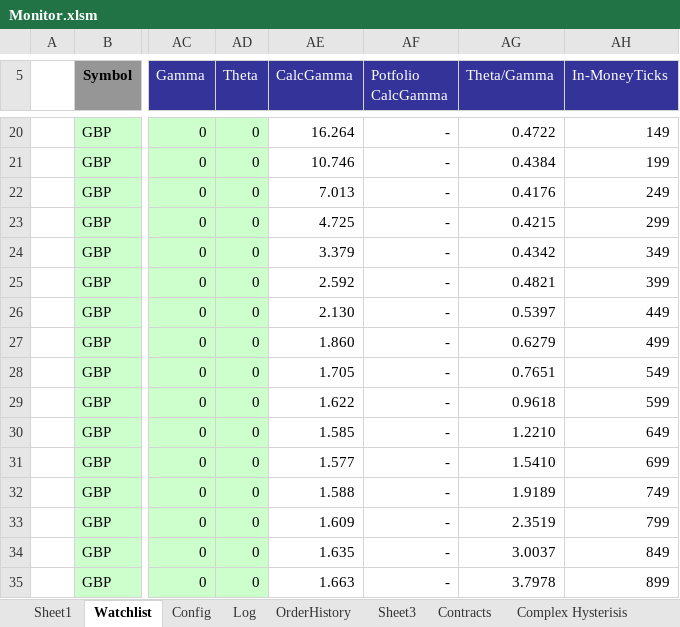
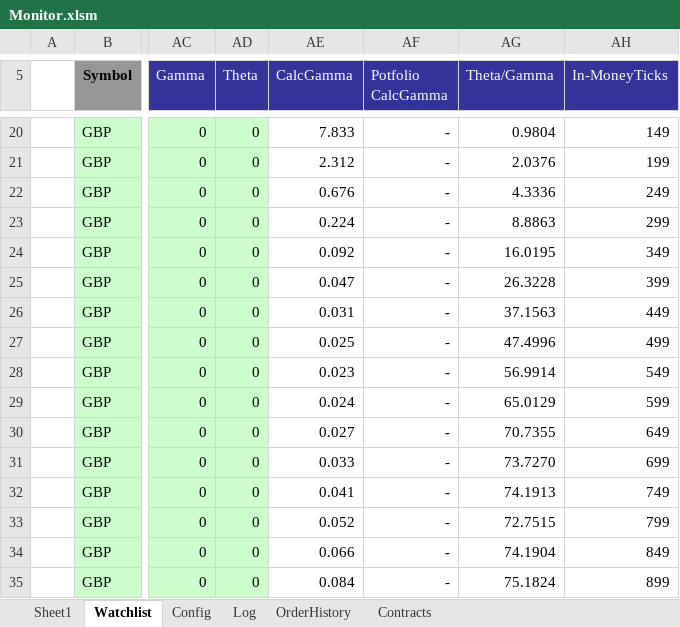
Before and after one commit to rssmith1/AFT-Production-Development, an Excel workbook: Monitor/Monitor.xlsm, sheet Watchlist, drawn as a sheet; only a part is shown, gaps mark what is left out; values as stored, in another font and other column widths than the file's, no borders; charts and pictures and conditional formats not drawn; the diff covers the shown part only; the diff names each change by its address in the sheet, - before the commit and + after, or states it on an @@ line.

Commit message:
Removed extraneous sheets
This version removes all of the hysterisis sheets just to get it cleaner

```diff
--- a/Monitor/Monitor.xlsm (sheet Watchlist)
+++ b/Monitor/Monitor.xlsm (sheet Watchlist)
-sheet tab: Sheet3
-sheet tab: Complex Hysterisis
-AE20 (CalcGamma): 16.264
+AE20 (CalcGamma): 7.833
-AG20 (Theta/Gamma): 0.4722
+AG20 (Theta/Gamma): 0.9804
-AE21 (CalcGamma): 10.746
+AE21 (CalcGamma): 2.312
-AG21 (Theta/Gamma): 0.4384
+AG21 (Theta/Gamma): 2.0376
-AE22 (CalcGamma): 7.013
+AE22 (CalcGamma): 0.676
-AG22 (Theta/Gamma): 0.4176
+AG22 (Theta/Gamma): 4.3336
-AE23 (CalcGamma): 4.725
+AE23 (CalcGamma): 0.224
-AG23 (Theta/Gamma): 0.4215
+AG23 (Theta/Gamma): 8.8863
-AE24 (CalcGamma): 3.379
+AE24 (CalcGamma): 0.092
-AG24 (Theta/Gamma): 0.4342
+AG24 (Theta/Gamma): 16.0195
-AE25 (CalcGamma): 2.592
+AE25 (CalcGamma): 0.047
-AG25 (Theta/Gamma): 0.4821
+AG25 (Theta/Gamma): 26.3228
-AE26 (CalcGamma): 2.130
+AE26 (CalcGamma): 0.031
-AG26 (Theta/Gamma): 0.5397
+AG26 (Theta/Gamma): 37.1563
-AE27 (CalcGamma): 1.860
+AE27 (CalcGamma): 0.025
-AG27 (Theta/Gamma): 0.6279
+AG27 (Theta/Gamma): 47.4996
-AE28 (CalcGamma): 1.705
+AE28 (CalcGamma): 0.023
-AG28 (Theta/Gamma): 0.7651
+AG28 (Theta/Gamma): 56.9914
-AE29 (CalcGamma): 1.622
+AE29 (CalcGamma): 0.024
-AG29 (Theta/Gamma): 0.9618
+AG29 (Theta/Gamma): 65.0129
-AE30 (CalcGamma): 1.585
+AE30 (CalcGamma): 0.027
-AG30 (Theta/Gamma): 1.2210
+AG30 (Theta/Gamma): 70.7355
-AE31 (CalcGamma): 1.577
+AE31 (CalcGamma): 0.033
-AG31 (Theta/Gamma): 1.5410
+AG31 (Theta/Gamma): 73.7270
-AE32 (CalcGamma): 1.588
+AE32 (CalcGamma): 0.041
-AG32 (Theta/Gamma): 1.9189
+AG32 (Theta/Gamma): 74.1913
-AE33 (CalcGamma): 1.609
+AE33 (CalcGamma): 0.052
-AG33 (Theta/Gamma): 2.3519
+AG33 (Theta/Gamma): 72.7515
-AE34 (CalcGamma): 1.635
+AE34 (CalcGamma): 0.066
-AG34 (Theta/Gamma): 3.0037
+AG34 (Theta/Gamma): 74.1904
-AE35 (CalcGamma): 1.663
+AE35 (CalcGamma): 0.084
-AG35 (Theta/Gamma): 3.7978
+AG35 (Theta/Gamma): 75.1824
```
Also changed, not shown: 169 edited cells elsewhere in this sheet, sheet Log, other sheet tabs, charts or pictures.
